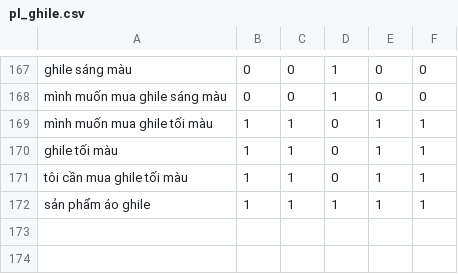
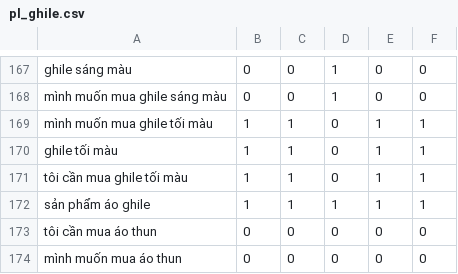
Before and after one commit to DangCaoHau2004/chat_bot_messenger, a CSV file: src/data/cau_hoi/pl_ghile.csv, drawn as a sheet; only a part is shown, gaps mark what is left out.

```diff
--- a/src/data/cau_hoi/pl_ghile.csv
+++ b/src/data/cau_hoi/pl_ghile.csv
@@ -172 +172,3 @@ tôi cần mua ghile tối màu,1,1,0,1,1
 sản phẩm áo ghile,1,1,1,1,1
+tôi cần mua áo thun,0,0,0,0,0
+mình muốn mua áo thun,0,0,0,0,0
```
Also changed, not shown: src/data/cau_hoi/pl_suit_vest.csv, 1 other file.
